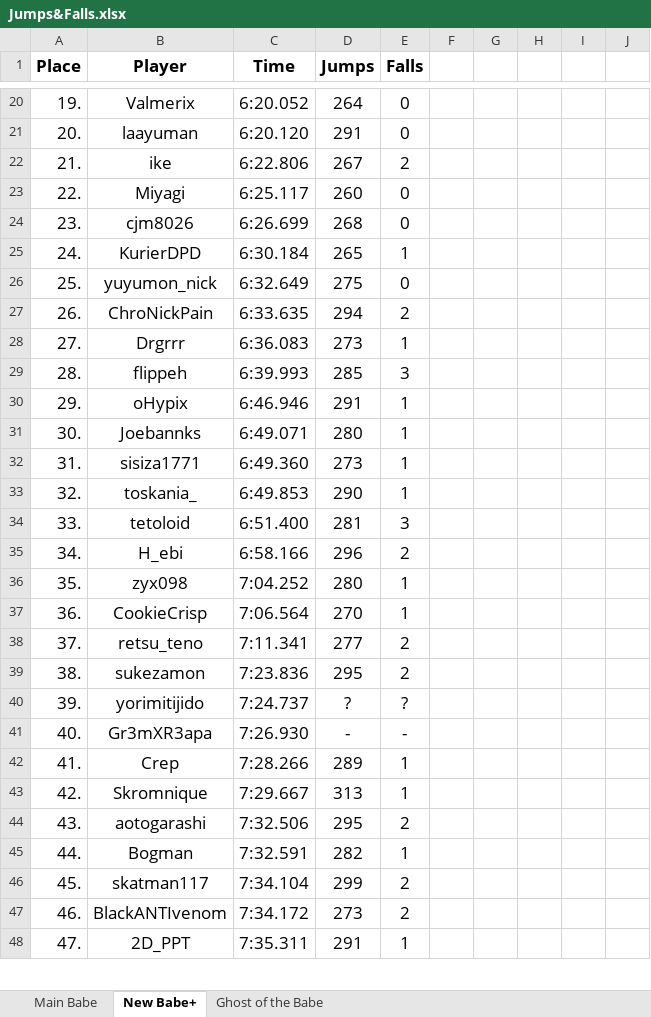
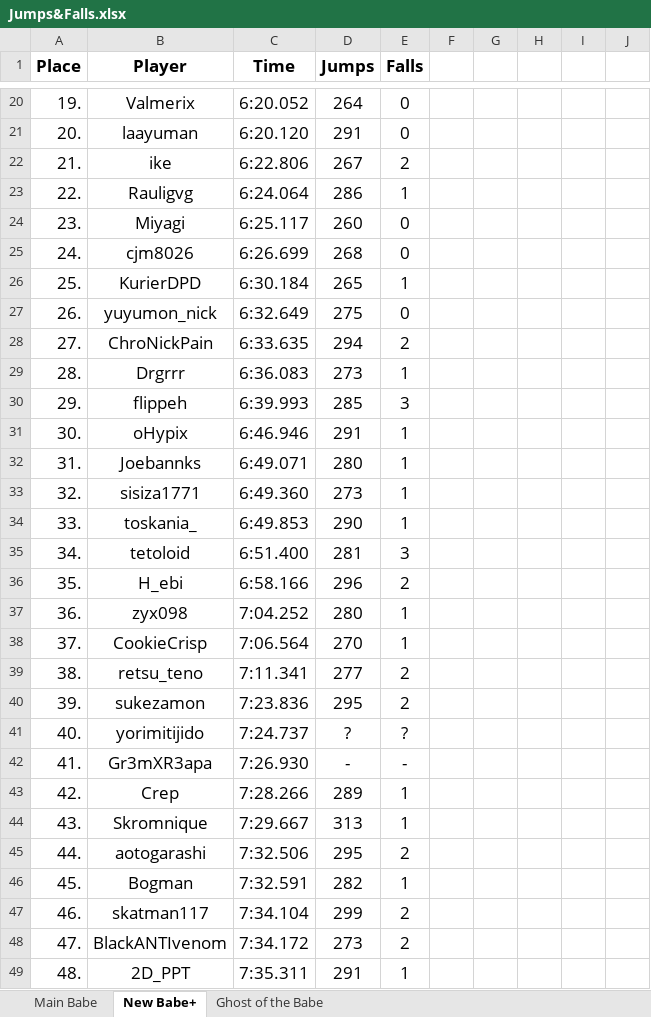
Before and after one commit to Rifre1/Jump-King-Statistics, an Excel workbook: Top100 Jumps&Falls/Jumps&Falls.xlsx, sheet New Babe+, drawn as a sheet; only a part is shown, gaps mark what is left out; values as stored, in another font and other column widths than the file's, no borders; addresses are those after the commit; the diff covers the shown part only; the diff names each change by its address in the sheet, - before the commit and + after, or states it on an @@ line.

```diff
--- a/Top100 Jumps&Falls/Jumps&Falls.xlsx (sheet New Babe+)
+++ b/Top100 Jumps&Falls/Jumps&Falls.xlsx (sheet New Babe+)
+row 23: 22. | Rauligvg | 6:24.064 | 286 | 1
-A24 (Place): 22.
+A24 (Place): 23.
-A25 (Place): 23.
+A25 (Place): 24.
-A26 (Place): 24.
+A26 (Place): 25.
-A27 (Place): 25.
+A27 (Place): 26.
-A28 (Place): 26.
+A28 (Place): 27.
-A29 (Place): 27.
+A29 (Place): 28.
-A30 (Place): 28.
+A30 (Place): 29.
-A31 (Place): 29.
+A31 (Place): 30.
-A32 (Place): 30.
+A32 (Place): 31.
-A33 (Place): 31.
+A33 (Place): 32.
-A34 (Place): 32.
+A34 (Place): 33.
-A35 (Place): 33.
+A35 (Place): 34.
-A36 (Place): 34.
+A36 (Place): 35.
-A37 (Place): 35.
+A37 (Place): 36.
-A38 (Place): 36.
+A38 (Place): 37.
-A39 (Place): 37.
+A39 (Place): 38.
-A40 (Place): 38.
+A40 (Place): 39.
-A41 (Place): 39.
+A41 (Place): 40.
-A42 (Place): 40.
+A42 (Place): 41.
-A43 (Place): 41.
+A43 (Place): 42.
-A44 (Place): 42.
+A44 (Place): 43.
-A45 (Place): 43.
+A45 (Place): 44.
-A46 (Place): 44.
+A46 (Place): 45.
-A47 (Place): 45.
+A47 (Place): 46.
-A48 (Place): 46.
+A48 (Place): 47.
-A49 (Place): 47.
+A49 (Place): 48.
```
Also changed, not shown: 1 added row, 2 removed rows and 28 edited cells elsewhere in this sheet, sheet Main Babe, sheet Ghost of the Babe.
